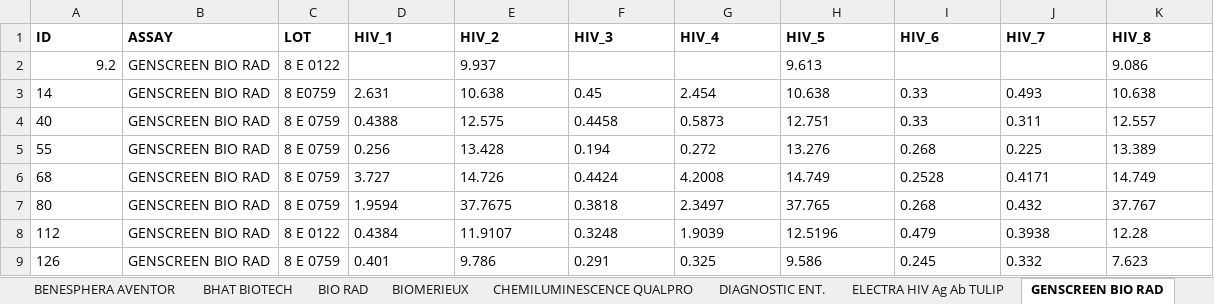
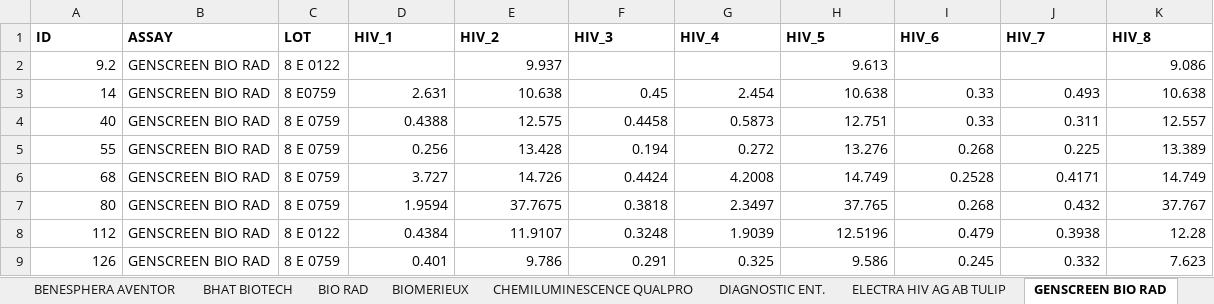
Before and after one commit to Kaustubh-13/EQAS_Python-backend, an Excel workbook: Kitwise.xlsx, sheet GENSCREEN BIO RAD, drawn as a sheet; values as stored, in another font and other column widths than the file's, no borders; the diff names each change by its address in the sheet, - before the commit and + after, or states it on an @@ line.

```diff
--- a/Kitwise.xlsx (sheet GENSCREEN BIO RAD)
+++ b/Kitwise.xlsx (sheet GENSCREEN BIO RAD)
-sheet tab: ELECTRA HIV Ag Ab TULIP
+sheet tab: ELECTRA HIV AG AB TULIP
-E2 alignment: left
+E2 alignment: right
-H2 alignment: left
+H2 alignment: right
-K2 alignment: left
+K2 alignment: right
-A3:A9 alignment: left
+A3:A9 alignment: right
-D3:K9 alignment: left
+D3:K9 alignment: right
```
Also changed, not shown: sheet MERILISA HIV, sheet ORTHO VITROS ECI, sheet NONE, sheet ABBOTT ARCHITECT, sheet MERISCREEN HIV1 2, sheet TRANSASIA ERBALISA, 22 more sheets, other sheet tabs, performance_report_template.xlsx, prelim_report.xlsx, 12 other files.
